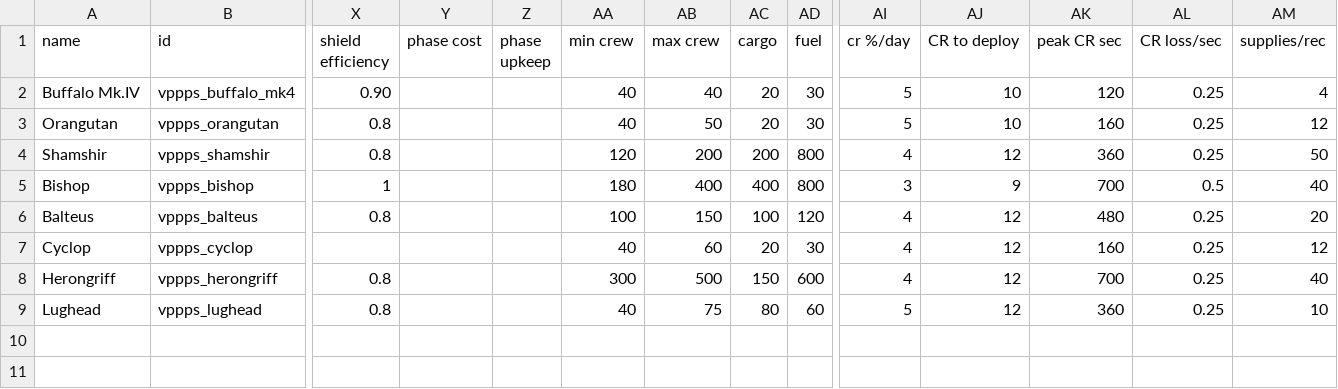
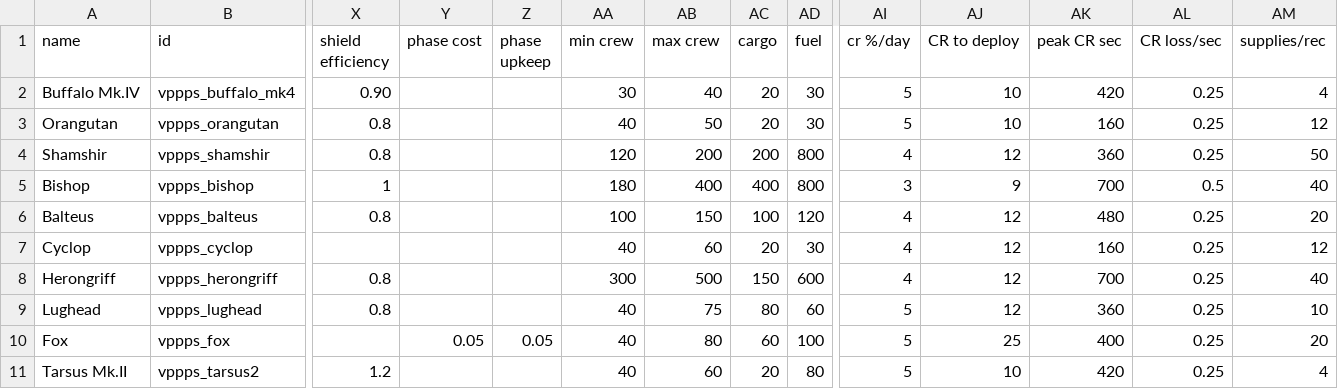
Before and after one commit to valkyria-gk/vppps, a CSV file: data/hulls/ship_data.csv, drawn as a sheet; only a part is shown, gaps mark what is left out; rows hold the shown columns only; the diff names each change by its address in the sheet, - before the commit and + after, or states it on an @@ line.

Commit message:
Add new ships to CSV & stat changes

```diff
--- a/data/hulls/ship_data.csv
+++ b/data/hulls/ship_data.csv
-AA2 (min crew): 40
+AA2 (min crew): 30
-AK2 (peak CR sec): 120
+AK2 (peak CR sec): 420
+row 10: Fox | vppps_fox |  | 0.05 | 0.05 | 40 | 80 | 60 | 100 | 5 | 25 | 400 | 0.25 | 20
+row 11: Tarsus Mk.II | vppps_tarsus2 | 1.2 |  |  | 40 | 60 | 20 | 80 | 5 | 10 | 420 | 0.25 | 4
```
